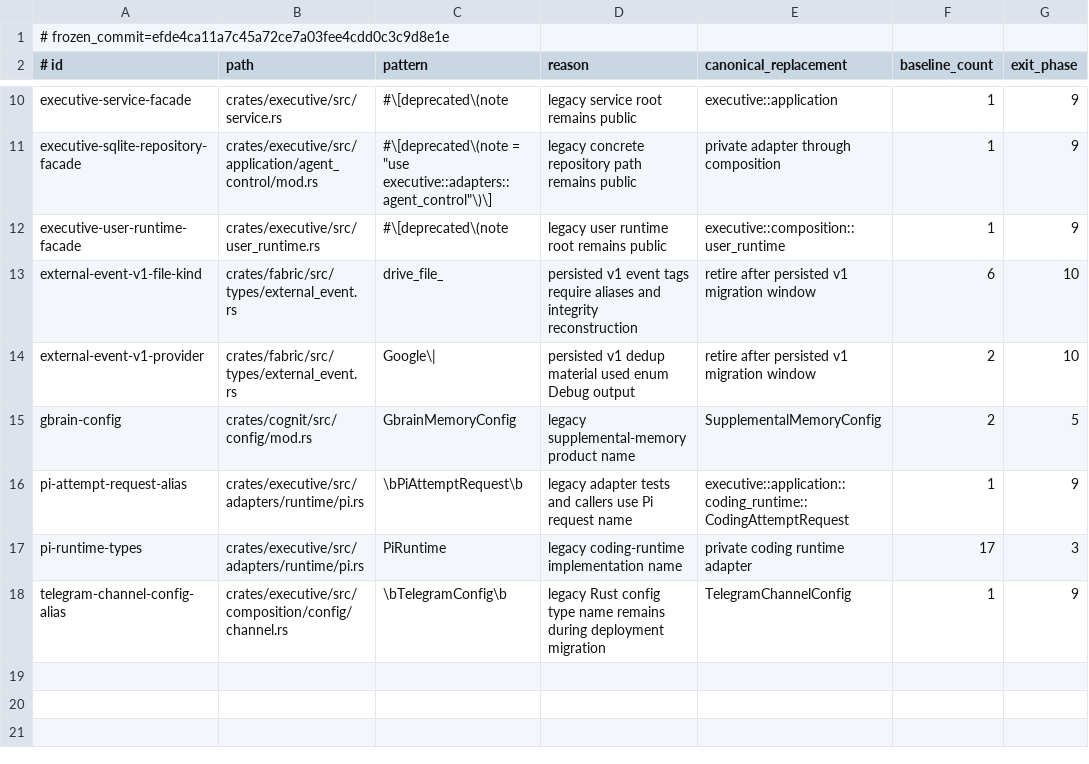
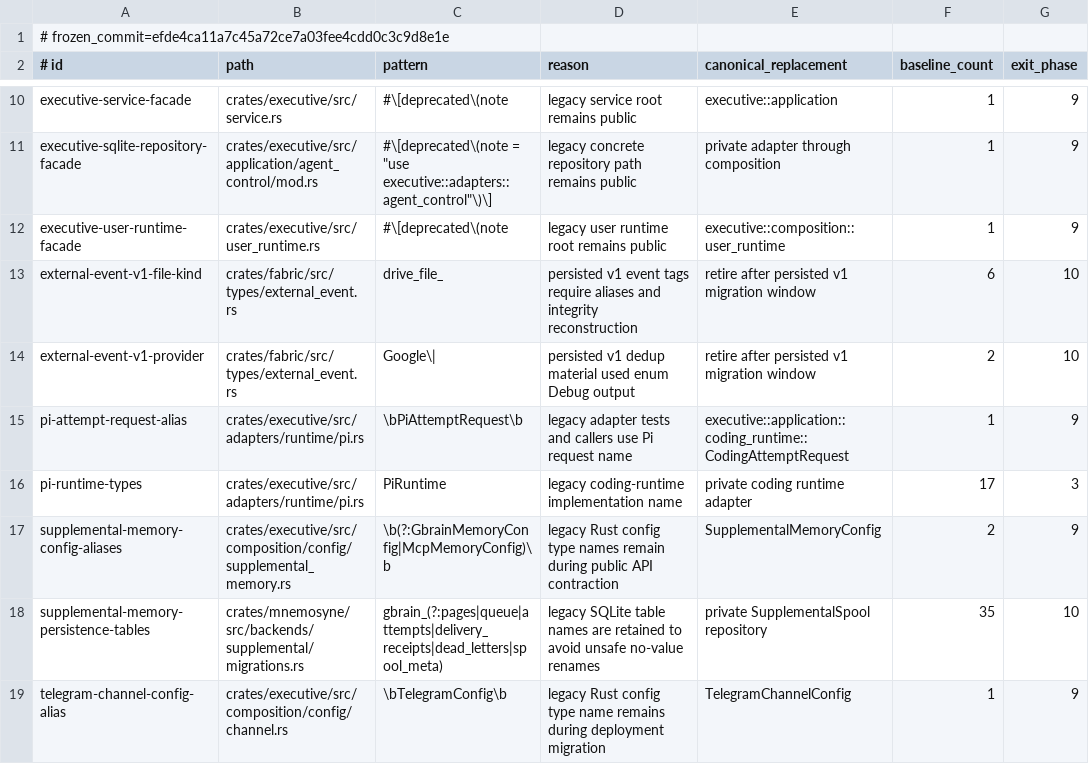
Before and after one commit to Aurobear/aletheon, a TSV file: config/architecture/compatibility-debt.tsv, drawn as a sheet; only a part is shown, gaps mark what is left out.

Commit message:
refactor(memory): generalize supplemental memory contracts
Memory domain and Executive policy exposed GBrain product vocabulary through
contracts, health, quotas, configuration, and repository types. Replace those
surfaces with supplemental-memory concepts while retaining safe compatibility
for deployed configuration and spool data.

- move Mnemosyne backend contracts to product-neutral supplemental types
- canonicalize Executive health, worker, runtime, and quota vocabulary
- normalize legacy memory.gbrain and quota keys without re-emitting them
- preserve private gbrain SQLite tables and old enum labels for dual reads
- remove Cognit's ownership of supplemental-memory adapter configuration
- regenerate schema and ratchet the remaining persistence compatibility debt

```diff
--- a/config/architecture/compatibility-debt.tsv
+++ b/config/architecture/compatibility-debt.tsv
@@ -14,5 +14,6 @@ external-event-v1-file-kind	crates/fabric/src/types/external_event.rs	drive_file
 external-event-v1-provider	crates/fabric/src/types/external_event.rs	Google\|	persisted v1 dedup material used enum Debug output	retire after persisted v1 migration window	2	10
-gbrain-config	crates/cognit/src/config/mod.rs	GbrainMemoryConfig	legacy supplemental-memory product name	SupplementalMemoryConfig	2	5
 pi-attempt-request-alias	crates/executive/src/adapters/runtime/pi.rs	\bPiAttemptRequest\b	legacy adapter tests and callers use Pi request name	executive::application::coding_runtime::CodingAttemptRequest	1	9
 pi-runtime-types	crates/executive/src/adapters/runtime/pi.rs	PiRuntime	legacy coding-runtime implementation name	private coding runtime adapter	17	3
+supplemental-memory-config-aliases	crates/executive/src/composition/config/supplemental_memory.rs	\b(?:GbrainMemoryConfig|McpMemoryConfig)\b	legacy Rust config type names remain during public API contraction	SupplementalMemoryConfig	2	9
+supplemental-memory-persistence-tables	crates/mnemosyne/src/backends/supplemental/migrations.rs	gbrain_(?:pages|queue|attempts|delivery_receipts|dead_letters|spool_meta)	legacy SQLite table names are retained to avoid unsafe no-value renames	private SupplementalSpool repository	35	10
 telegram-channel-config-alias	crates/executive/src/composition/config/channel.rs	\bTelegramConfig\b	legacy Rust config type name remains during deployment migration	TelegramChannelConfig	1	9
```
Also changed, not shown: config/architecture/executive-layers.tsv, config/architecture/persistence-surfaces.tsv, 47 other files.
